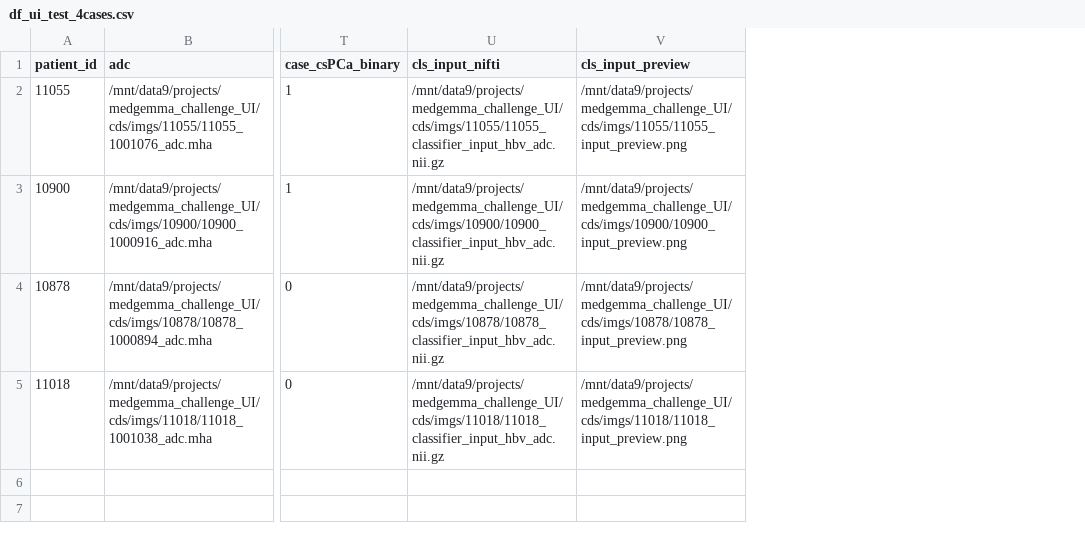
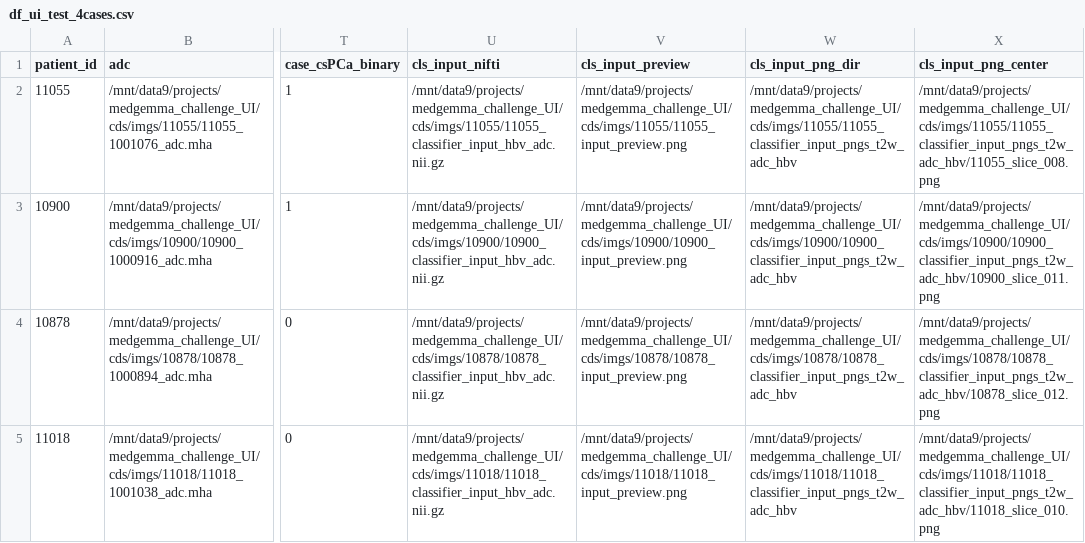
Before and after one commit to sinaamirrajab/MedGemma_Prostate_CDS, a CSV file: imgs/df_ui_test_4cases.csv, drawn as a sheet; only a part is shown, gaps mark what is left out; the diff names each change by its address in the sheet, - before the commit and + after, or states it on an @@ line.

```diff
--- a/imgs/df_ui_test_4cases.csv
+++ b/imgs/df_ui_test_4cases.csv
+column W (cls_input_png_dir), rows 2-5: /mnt/data9/projects/medgemma_challenge_UI/cds/imgs/11055/11055_classifier_input_pngs_t2w_adc_hbv | /mnt/data9/projects/medgemma_challenge_UI/cds/imgs/10900/10900_classifier_input_pngs_t2w_adc_hbv | /mnt/data9/projects/medgemma_challenge_UI/cds/imgs/10878/10878_classifier_input_pngs_t2w_adc_hbv | /mnt/data9/projects/medgemma_challenge_UI/cds/imgs/11018/11018_classifier_input_pngs_t2w_adc_hbv
+column X (cls_input_png_center), rows 2-5: /mnt/data9/projects/medgemma_challenge_UI/cds/imgs/11055/11055_classifier_input_pngs_t2w_adc_hbv/11055_slice_008.png | /mnt/data9/projects/medgemma_challenge_UI/cds/imgs/10900/10900_classifier_input_pngs_t2w_adc_hbv/10900_slice_011.png | /mnt/data9/projects/medgemma_challenge_UI/cds/imgs/10878/10878_classifier_input_pngs_t2w_adc_hbv/10878_slice_012.png | /mnt/data9/projects/medgemma_challenge_UI/cds/imgs/11018/11018_classifier_input_pngs_t2w_adc_hbv/11018_slice_010.png
```
Also changed, not shown: 6 other files.
